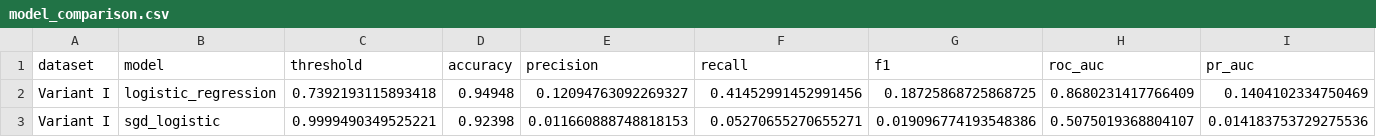
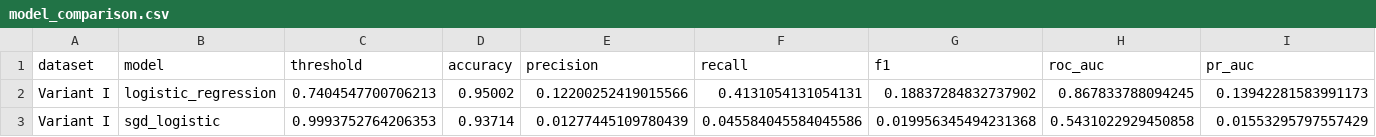
Before and after one commit to KennyDao1324/ai4cyber-fraud, a CSV file: outputs/variant_i/model_comparison.csv, drawn as a sheet; only a part is shown; the diff covers the shown part only; the diff names each change by its address in the sheet, - before the commit and + after, or states it on an @@ line.

```diff
--- a/outputs/variant_i/model_comparison.csv
+++ b/outputs/variant_i/model_comparison.csv
-C2 (threshold): 0.7392193115893418
+C2 (threshold): 0.7404547700706213
-D2 (accuracy): 0.94948
+D2 (accuracy): 0.95002
-E2 (precision): 0.12094763092269327
+E2 (precision): 0.12200252419015566
-F2 (recall): 0.41452991452991456
+F2 (recall): 0.4131054131054131
-G2 (f1): 0.18725868725868725
+G2 (f1): 0.18837284832737902
-H2 (roc_auc): 0.8680231417766409
+H2 (roc_auc): 0.867833788094245
-I2 (pr_auc): 0.1404102334750469
+I2 (pr_auc): 0.13942281583991173
-C3 (threshold): 0.9999490349525221
+C3 (threshold): 0.9993752764206353
-D3 (accuracy): 0.92398
+D3 (accuracy): 0.93714
-E3 (precision): 0.011660888748818153
+E3 (precision): 0.01277445109780439
-F3 (recall): 0.05270655270655271
+F3 (recall): 0.045584045584045586
-G3 (f1): 0.019096774193548386
+G3 (f1): 0.019956345494231368
-H3 (roc_auc): 0.5075019368804107
+H3 (roc_auc): 0.5431022929450858
-I3 (pr_auc): 0.014183753729275536
+I3 (pr_auc): 0.01553295797557429
```
Also changed, not shown: 31 edited cells elsewhere in this file, outputs/base/model_comparison.csv, outputs/variant_ii/model_comparison.csv, 38 other files.
